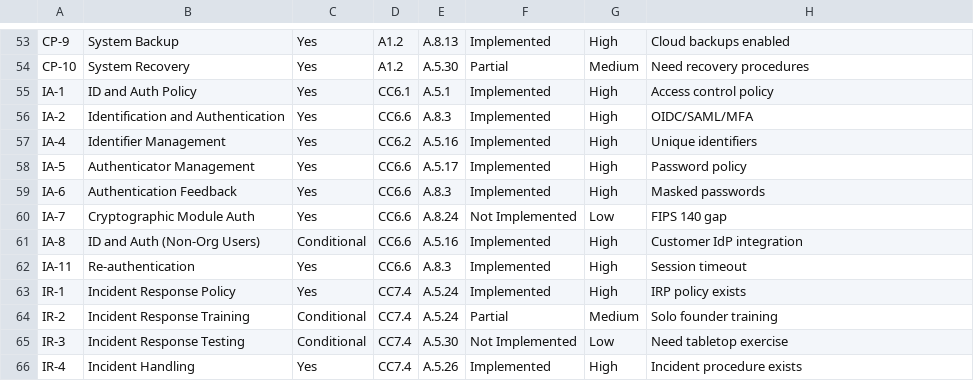
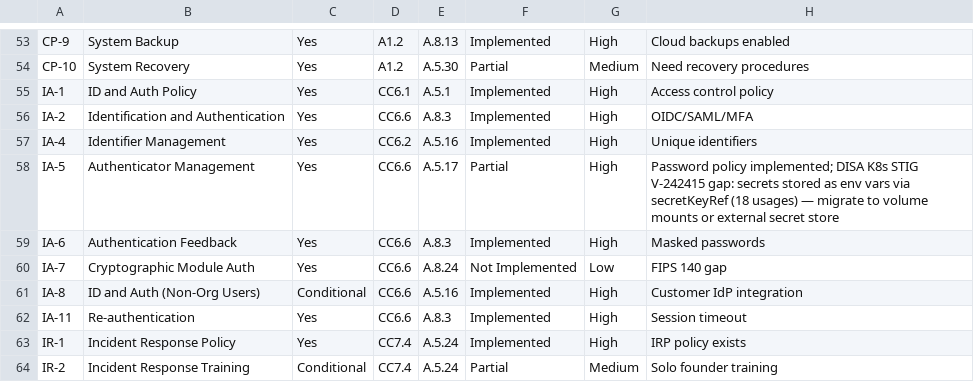
Before and after one commit to carlosmsanchezm/aegis-platform, a CSV file: docs/compliance/fedramp/01-control-mapping.csv, drawn as a sheet; only a part is shown, gaps mark what is left out; the shorter side is filled out with more unchanged rows.

```diff
--- a/docs/compliance/fedramp/01-control-mapping.csv
+++ b/docs/compliance/fedramp/01-control-mapping.csv
@@ -57,3 +57,3 @@ IA-2,Identification and Authentication,Yes,CC6.6,A.8.3,Implemented,High,OIDC/SAM
 IA-4,Identifier Management,Yes,CC6.2,A.5.16,Implemented,High,Unique identifiers
-IA-5,Authenticator Management,Yes,CC6.6,A.5.17,Implemented,High,Password policy
+IA-5,Authenticator Management,Yes,CC6.6,A.5.17,Partial,High,Password policy implemented; DISA K8s STIG V-242415 gap: secrets stored as env vars via secretKeyRef (18 usages) — migrate to volume mounts or external secret store
 IA-6,Authentication Feedback,Yes,CC6.6,A.8.3,Implemented,High,Masked passwords
```
Also changed, not shown: 9 other files.
